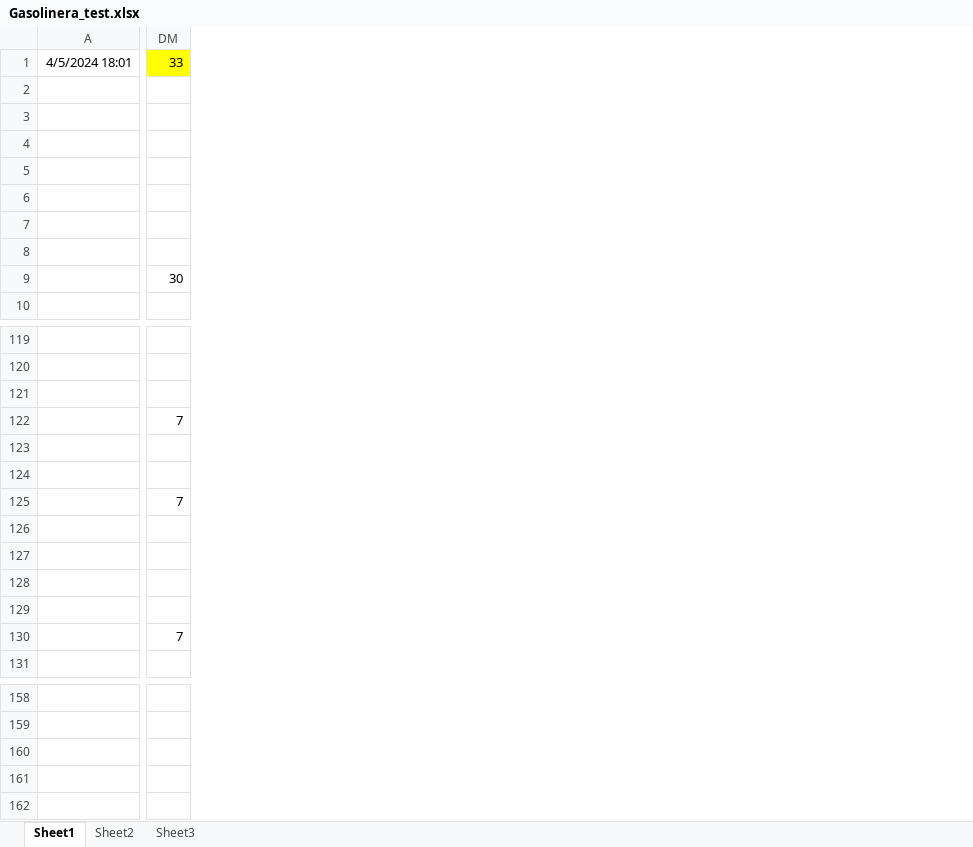
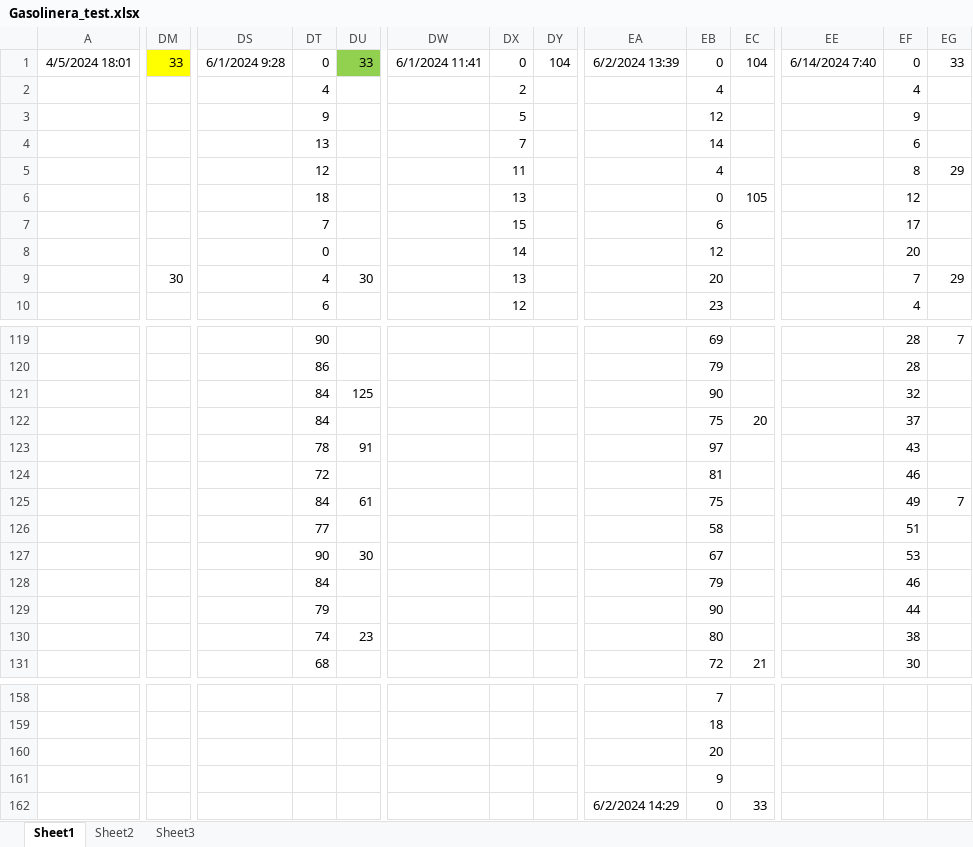
Before and after one commit to Vedia-JerezDaniel/Python-developer, an Excel workbook: Fuel_experiment/Gasolinera_test.xlsx, sheet Sheet1, drawn as a sheet; only a part is shown, gaps mark what is left out; values as stored, in another font and other column widths than the file's, no borders; rows hold the shown columns only; the diff covers the shown part only; the diff names each change by its address in the sheet, - before the commit and + after, or states it on an @@ line.

```diff
--- a/Fuel_experiment/Gasolinera_test.xlsx (sheet Sheet1)
+++ b/Fuel_experiment/Gasolinera_test.xlsx (sheet Sheet1)
+column DS, row 1: 6/1/2024 9:28
+column DT, rows 1-10: 0 | 4 | 9 | 13 | 12 | 18 | 7 | 0 | 4 | 6; rows 119-131: 90 | 86 | 84 | 84 | 78 | 72 | 84 | 77 | 90 | 84 | 79 | 74 | 68
+column DU, rows 1-9: 33 |  |  |  |  |  |  |  | 30; rows 121-130: 125 |  | 91 |  | 61 |  | 30 |  |  | 23
+column DW, row 1: 6/1/2024 11:41
+column DX, rows 1-10: 0 | 2 | 5 | 7 | 11 | 13 | 15 | 14 | 13 | 12
+column DY, row 1: 104
+column EA, row 1: 6/2/2024 13:39
+column EB, rows 1-10: 0 | 4 | 12 | 14 | 4 | 0 | 6 | 12 | 20 | 23; rows 119-131: 69 | 79 | 90 | 75 | 97 | 81 | 75 | 58 | 67 | 79 | 90 | 80 | 72; rows 158-159: 7 | 18
+column EC, rows 1-6: 104 |  |  |  |  | 105; rows 122-131: 20 |  |  |  |  |  |  |  |  | 21
+column EE, row 1: 6/14/2024 7:40
+column EF, rows 1-10: 0 | 4 | 9 | 6 | 8 | 12 | 17 | 20 | 7 | 4; rows 119-131: 28 | 28 | 32 | 37 | 43 | 46 | 49 | 51 | 53 | 46 | 44 | 38 | 30
+column EG, rows 1-9: 33 |  |  |  | 29 |  |  |  | 29; rows 119-125: 7 |  |  |  |  |  | 7
-DM122: 7
+DM122: (empty)
-DM125: 7
+DM125: (empty)
-DM130: 7
+DM130: (empty)
+row 160:  |  |  |  |  |  |  |  |  | 20
+row 161:  |  |  |  |  |  |  |  |  | 9
+row 162:  |  |  |  |  |  |  |  | 6/2/2024 14:29 | 0 | 33
```
Also changed, not shown: 4 added columns elsewhere in this sheet, Fuel_experiment/tabla final.xlsx, 3 other files.
